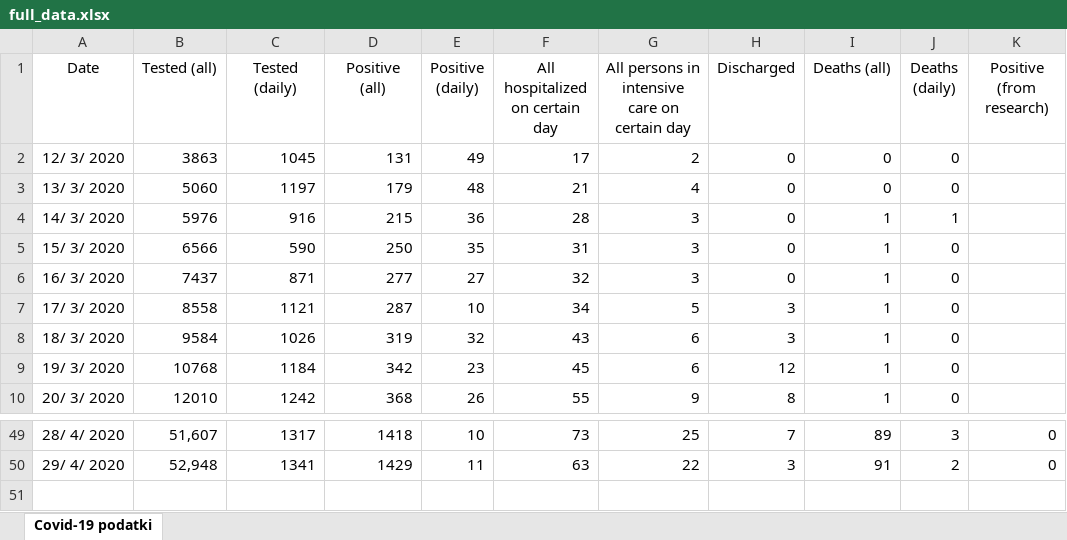
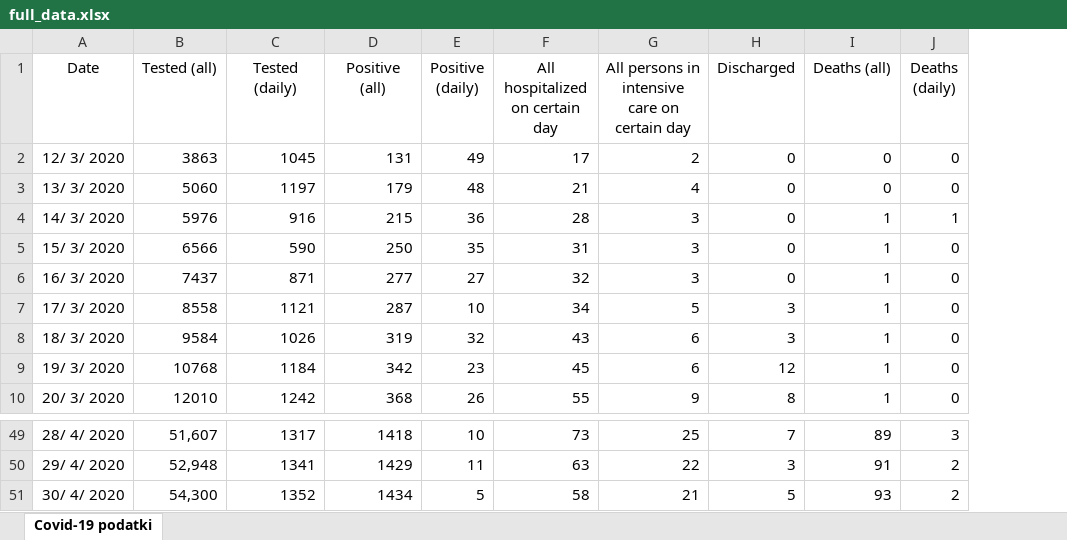
Before and after one commit to covid19-eu-zh/covid19-eu-data, an Excel workbook: cache/daily/si/full_data.xlsx, sheet Covid-19 podatki, drawn as a sheet; only a part is shown, gaps mark what is left out; values as stored, in another font and other column widths than the file's, no borders; table styles not drawn; removed rows and columns are numbered as before the commit, all else as after; the diff names each change by its address in the sheet, - before the commit and + after, or states it on an @@ line.

```diff
--- a/cache/daily/si/full_data.xlsx (sheet Covid-19 podatki)
+++ b/cache/daily/si/full_data.xlsx (sheet Covid-19 podatki)
-column K (Positive (from research)), rows 49-50: 0 | 0
+row 51: 30/ 4/ 2020 | 54,300 | 1352 | 1434 | 5 | 58 | 21 | 5 | 93 | 2
```
Also changed, not shown: 3 other files.
